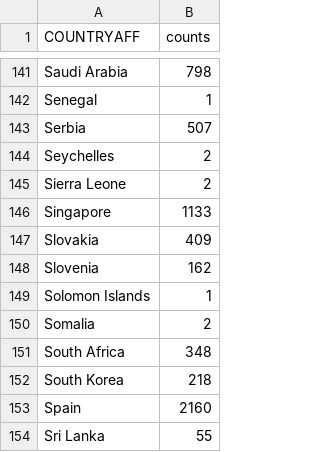
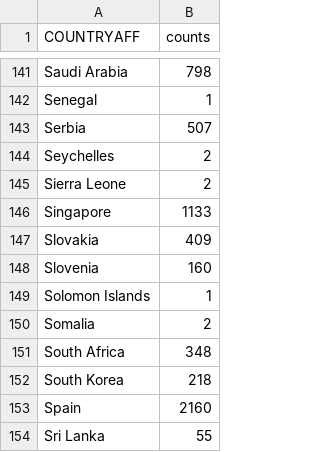
Before and after one commit to com-480-data-visualization/project-2023-vizmoica, a CSV file: data/countryaff_counts.csv, drawn as a sheet; only a part is shown, gaps mark what is left out.

```diff
--- a/data/countryaff_counts.csv
+++ b/data/countryaff_counts.csv
@@ -147,3 +147,3 @@ Singapore,1133
 Slovakia,409
-Slovenia,162
+Slovenia,160
 Solomon Islands,1
```
Also changed, not shown: 6 other files.
